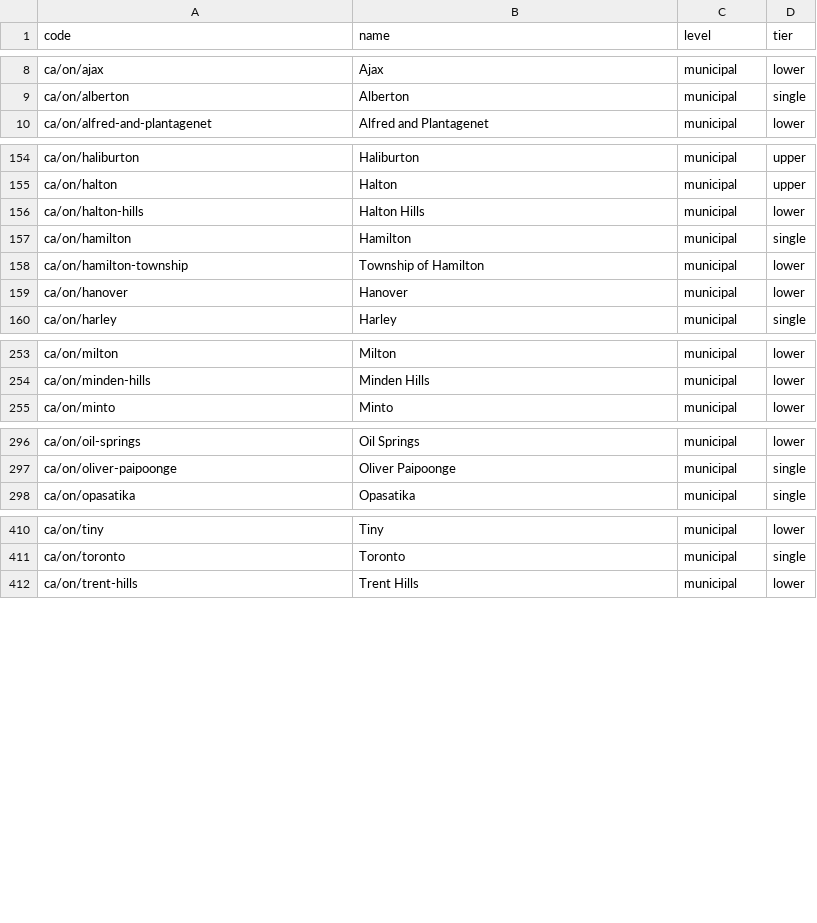
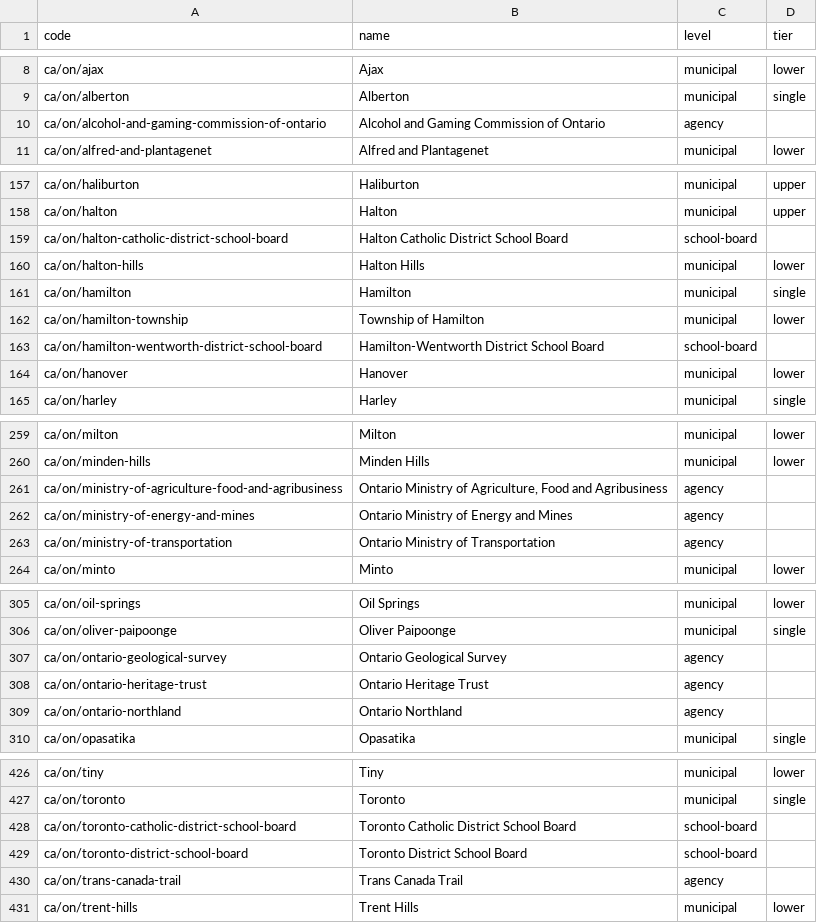
Before and after one commit to skfd/ontario-osm-data-sources, a CSV file: catalogue/jurisdictions.csv, drawn as a sheet; only a part is shown, gaps mark what is left out; the diff covers the shown part only; the diff names each change by its address in the sheet, - before the commit and + after, or states it on an @@ line.

```diff
--- a/catalogue/jurisdictions.csv
+++ b/catalogue/jurisdictions.csv
+row 10: ca/on/alcohol-and-gaming-commission-of-ontario | Alcohol and Gaming Commission of Ontario | agency
+row 159: ca/on/halton-catholic-district-school-board | Halton Catholic District School Board | school-board
+row 163: ca/on/hamilton-wentworth-district-school-board | Hamilton-Wentworth District School Board | school-board
+row 261: ca/on/ministry-of-agriculture-food-and-agribusiness | Ontario Ministry of Agriculture, Food and Agribusiness | agency
+row 262: ca/on/ministry-of-energy-and-mines | Ontario Ministry of Energy and Mines | agency
+row 263: ca/on/ministry-of-transportation | Ontario Ministry of Transportation | agency
+row 307: ca/on/ontario-geological-survey | Ontario Geological Survey | agency
+row 308: ca/on/ontario-heritage-trust | Ontario Heritage Trust | agency
+row 309: ca/on/ontario-northland | Ontario Northland | agency
+row 428: ca/on/toronto-catholic-district-school-board | Toronto Catholic District School Board | school-board
+row 429: ca/on/toronto-district-school-board | Toronto District School Board | school-board
+row 430: ca/on/trans-canada-trail | Trans Canada Trail | agency
```
Also changed, not shown: 9 added rows elsewhere in this file, catalogue/sources.csv, 2 other files.
